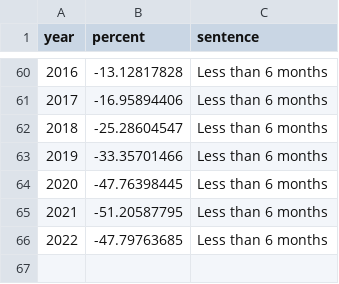
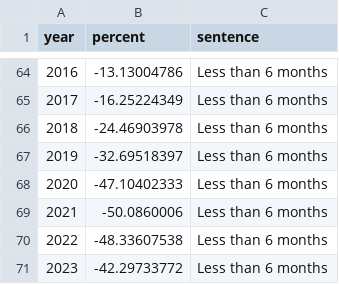
Before and after one commit to Prison-Reform-Trust/bromley_briefings, a CSV file: data/processed/sentencing/sentence_growth.csv, drawn as a sheet; only a part is shown, gaps mark what is left out; the diff covers the shown part only.

```diff
--- a/data/processed/sentencing/sentence_growth.csv
+++ b/data/processed/sentencing/sentence_growth.csv
@@ -60,7 +64,8 @@
-2016,-13.12817828,Less than 6 months
-2017,-16.95894406,Less than 6 months
-2018,-25.28604547,Less than 6 months
-2019,-33.35701466,Less than 6 months
-2020,-47.76398445,Less than 6 months
-2021,-51.20587795,Less than 6 months
-2022,-47.79763685,Less than 6 months
+2016,-13.13004786,Less than 6 months
+2017,-16.25224349,Less than 6 months
+2018,-24.46903978,Less than 6 months
+2019,-32.69518397,Less than 6 months
+2020,-47.10402333,Less than 6 months
+2021,-50.0860006,Less than 6 months
+2022,-48.33607538,Less than 6 months
+2023,-42.29733772,Less than 6 months
```
Also changed, not shown: 4 added rows and 27 edited cells elsewhere in this file.
